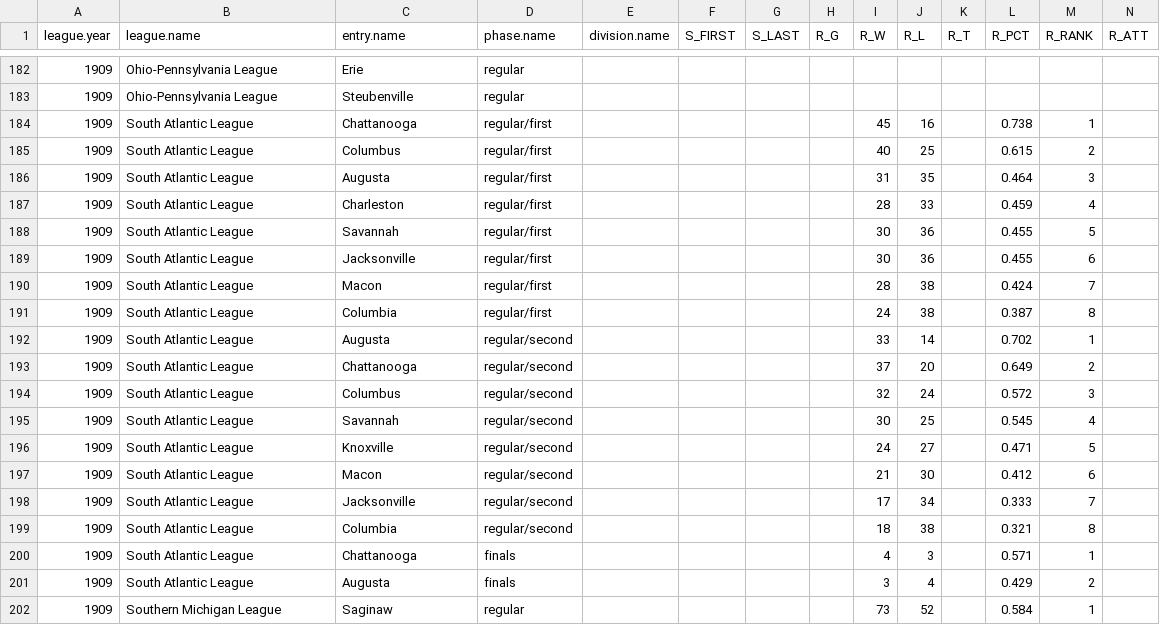
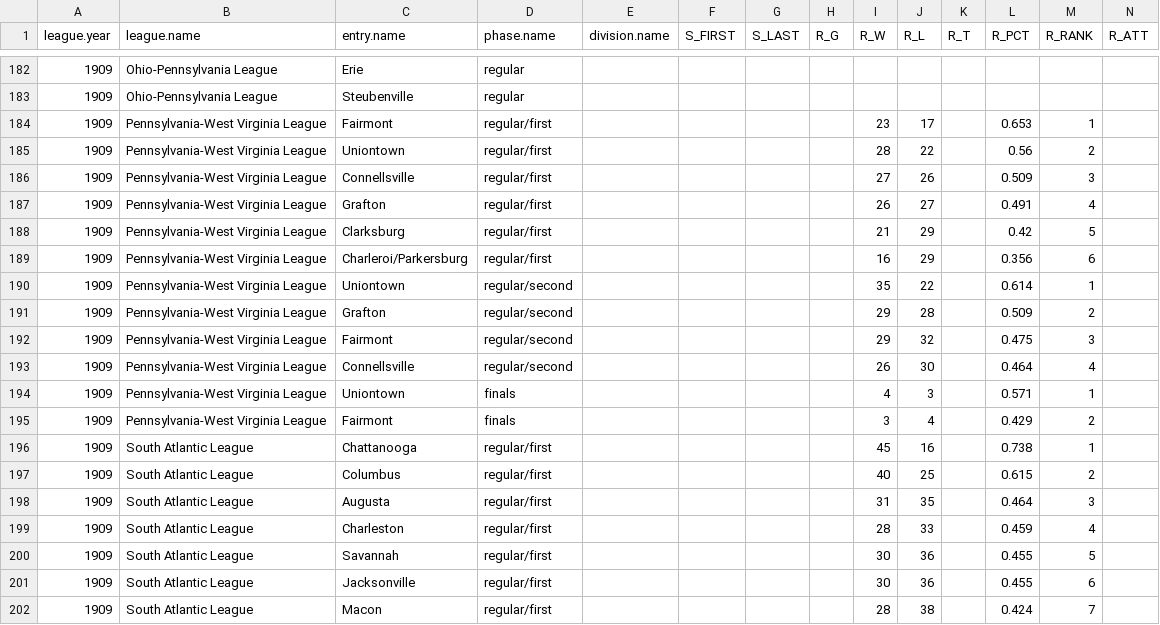
Before and after one commit to doc22940/minoraverages, a CSV file: processed/1910Spalding/playing_team.csv, drawn as a sheet; only a part is shown, gaps mark what is left out; the shorter side is filled out with more unchanged rows; rows hold the shown columns only; the diff names each change by its address in the sheet, - before the commit and + after, or states it on an @@ line.

Commit message:
Added 1909 Pennsylvania-West Virginia League from 1910 Spalding Record by Cliff Blau.

```diff
--- a/processed/1910Spalding/playing_team.csv
+++ b/processed/1910Spalding/playing_team.csv
+row 184: 1909 | Pennsylvania-West Virginia League | Fairmont | regular/first |  |  |  |  | 23 | 17 |  | 0.653 | 1
+row 185: 1909 | Pennsylvania-West Virginia League | Uniontown | regular/first |  |  |  |  | 28 | 22 |  | 0.56 | 2
+row 186: 1909 | Pennsylvania-West Virginia League | Connellsville | regular/first |  |  |  |  | 27 | 26 |  | 0.509 | 3
+row 187: 1909 | Pennsylvania-West Virginia League | Grafton | regular/first |  |  |  |  | 26 | 27 |  | 0.491 | 4
+row 188: 1909 | Pennsylvania-West Virginia League | Clarksburg | regular/first |  |  |  |  | 21 | 29 |  | 0.42 | 5
+row 189: 1909 | Pennsylvania-West Virginia League | Charleroi/Parkersburg | regular/first |  |  |  |  | 16 | 29 |  | 0.356 | 6
+row 190: 1909 | Pennsylvania-West Virginia League | Uniontown | regular/second |  |  |  |  | 35 | 22 |  | 0.614 | 1
+row 191: 1909 | Pennsylvania-West Virginia League | Grafton | regular/second |  |  |  |  | 29 | 28 |  | 0.509 | 2
+row 192: 1909 | Pennsylvania-West Virginia League | Fairmont | regular/second |  |  |  |  | 29 | 32 |  | 0.475 | 3
+row 193: 1909 | Pennsylvania-West Virginia League | Connellsville | regular/second |  |  |  |  | 26 | 30 |  | 0.464 | 4
+row 194: 1909 | Pennsylvania-West Virginia League | Uniontown | finals |  |  |  |  | 4 | 3 |  | 0.571 | 1
+row 195: 1909 | Pennsylvania-West Virginia League | Fairmont | finals |  |  |  |  | 3 | 4 |  | 0.429 | 2
```
Also changed, not shown: 2 other files.
